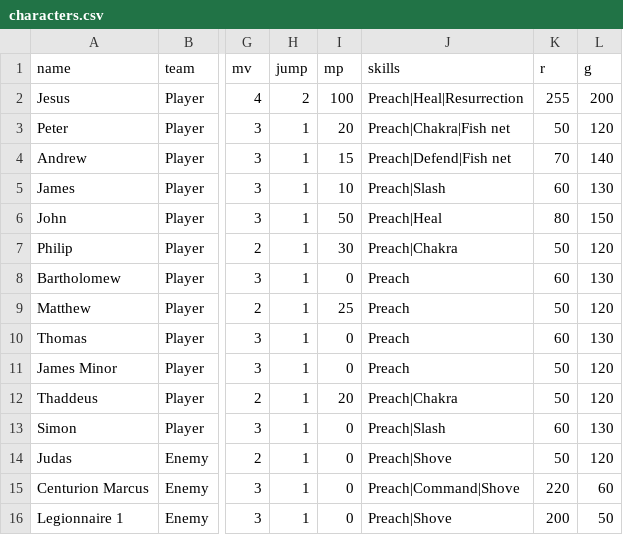
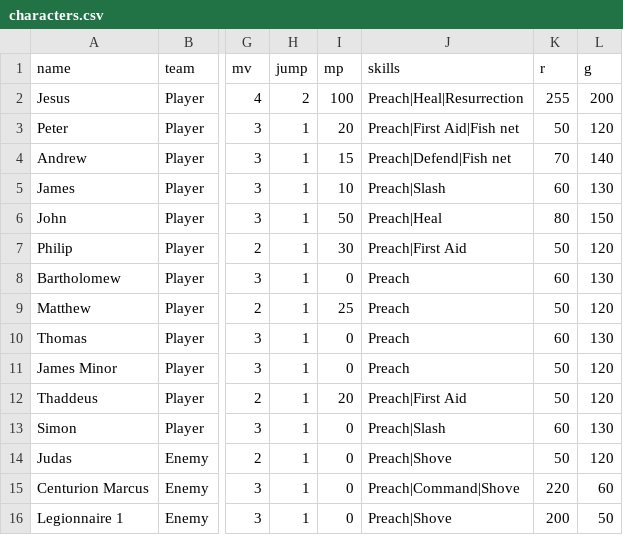
Before and after one commit to ZhienWang/Tactics-Slop, a CSV file: data/characters.csv, drawn as a sheet; only a part is shown, gaps mark what is left out; the diff names each change by its address in the sheet, - before the commit and + after, or states it on an @@ line.

Commit message:
Fix Chakra crash bug and rebalance Faith conversion mechanic
- Peter/Philip/Thaddeus referenced "Chakra" in their skill lists, which was
  never migrated into skills.csv when the roster was Bible-themed. Selecting
  it from the action menu would KeyError-crash the game. Renamed to
  "First Aid" (an existing Heal-type skill) everywhere it appears.
- Faith cap was still 100 even after Faith values were bumped +100, so most
  units sat at or above the cap already and a single Preach/Heal cast could
  instantly convert an enemy. Introduced FAITH_CAP=200 in config.py and
  wired it through every hardcoded "100" in game_logic.py/world_map.py, so
  conversion now takes a few casts (verified: Jesus needs 3 Preach casts to
  convert a starting-Faith-100 enemy) instead of one.
- Fixed a stale test that called load_dialogues_from_csv() with no map_id;
  since dialogues.csv now has a "map" column and multiple stages reuse
  turn=1 for their intro beat, the unscoped call silently returned Galilee's
  lines instead of Jerusalem's. Scoped the test to map_id="jerusalem",
  matching how game_logic.main() actually calls it, and added a coverage
  test for the per-stage scoping itself.

```diff
--- a/data/characters.csv
+++ b/data/characters.csv
-J3 (skills): Preach|Chakra|Fish net
+J3 (skills): Preach|First Aid|Fish net
-J7 (skills): Preach|Chakra
+J7 (skills): Preach|First Aid
-J12 (skills): Preach|Chakra
+J12 (skills): Preach|First Aid
```
Also changed, not shown: data/stages/bethany/characters.csv, data/stages/cana/characters.csv, 8 other files.
